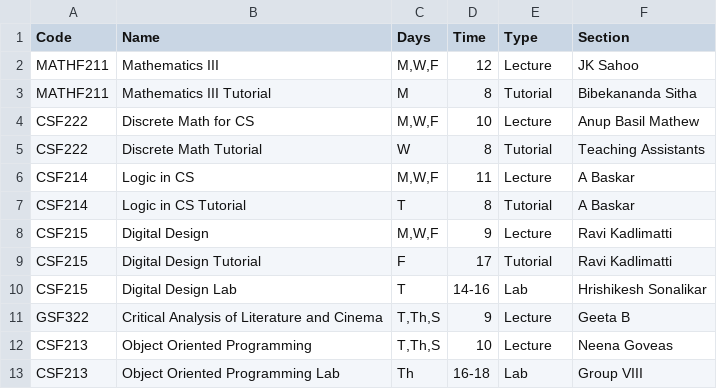
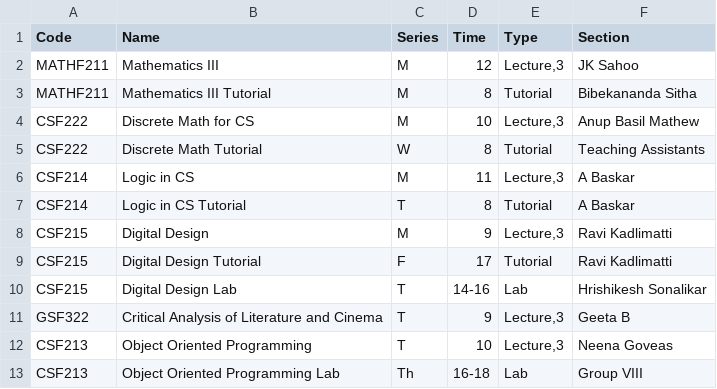
Before and after one commit to priyansh71/6x9-Generator, a CSV file: src/Components/static/Courses.csv, drawn as a sheet.

Commit message:
managed lecture repeating feature

```diff
--- a/src/Components/static/Courses.csv
+++ b/src/Components/static/Courses.csv
@@ -1,13 +1,13 @@
-Code,Name,Days,Time,Type,Section
-MATHF211,Mathematics III,"M,W,F",12,Lecture,JK Sahoo
+Code,Name,Series,Time,Type,Section
+MATHF211,Mathematics III,M,12,"Lecture,3",JK Sahoo
 MATHF211,Mathematics III Tutorial,M,8,Tutorial,Bibekananda Sitha
-CSF222,Discrete Math for CS,"M,W,F",10,Lecture,Anup Basil Mathew
+CSF222,Discrete Math for CS,M,10,"Lecture,3",Anup Basil Mathew
 CSF222,Discrete Math Tutorial,W,8,Tutorial,Teaching Assistants
-CSF214,Logic in CS,"M,W,F",11,Lecture,A Baskar
+CSF214,Logic in CS,M,11,"Lecture,3",A Baskar
 CSF214,Logic in CS Tutorial,T,8,Tutorial,A Baskar
-CSF215,Digital Design,"M,W,F",9,Lecture,Ravi Kadlimatti
+CSF215,Digital Design,M,9,"Lecture,3",Ravi Kadlimatti
 CSF215,Digital Design Tutorial,F,17,Tutorial,Ravi Kadlimatti
 CSF215,Digital Design Lab,T,14-16,Lab,Hrishikesh Sonalikar
-GSF322,Critical Analysis of Literature and Cinema,"T,Th,S",9,Lecture,Geeta B
-CSF213,Object Oriented Programming,"T,Th,S",10,Lecture,Neena Goveas
+GSF322,Critical Analysis of Literature and Cinema,T,9,"Lecture,3",Geeta B
+CSF213,Object Oriented Programming,T,10,"Lecture,3",Neena Goveas
 CSF213,Object Oriented Programming Lab,Th,16-18,Lab,Group VIII
```
Also changed, not shown: 4 other files.
